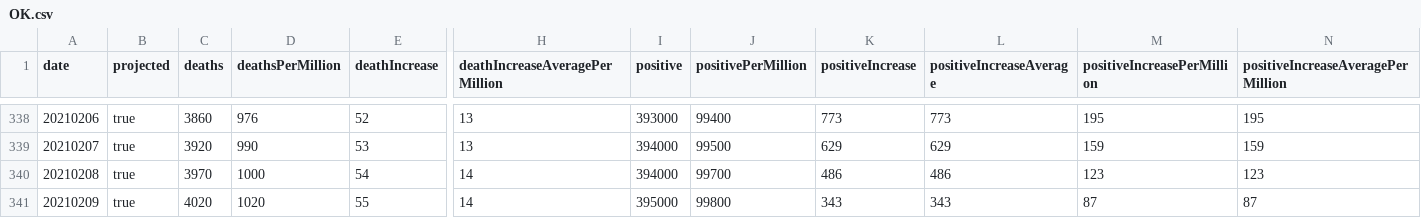
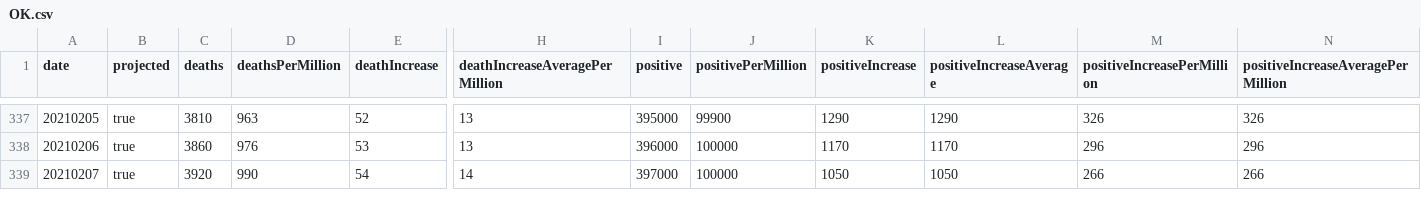
Before and after one commit to mgwalker/covid19-csv, a CSV file: docs/v1/OK.csv, drawn as a sheet; only a part is shown, gaps mark what is left out; removed rows and columns are numbered as before the commit, all else as after; rows hold the shown columns only; the diff covers the shown part only; the diff names each change by its address in the sheet, - before the commit and + after, or states it on an @@ line.

```diff
--- a/docs/v1/OK.csv
+++ b/docs/v1/OK.csv
@@ column A (date) renumbered between rows 331 and 340 @@
-C337 (deaths): 3860
+C337 (deaths): 3810
-D337 (deathsPerMillion): 976
+D337 (deathsPerMillion): 963
-I337 (positive): 393000
+I337 (positive): 395000
-J337 (positivePerMillion): 99400
+J337 (positivePerMillion): 99900
-K337 (positiveIncrease): 773
+K337 (positiveIncrease): 1290
-L337 (positiveIncreaseAverage): 773
+L337 (positiveIncreaseAverage): 1290
-M337 (positiveIncreasePerMillion): 195
+M337 (positiveIncreasePerMillion): 326
-N337: 195
+N337: 326
-C338 (deaths): 3920
+C338 (deaths): 3860
-D338 (deathsPerMillion): 990
+D338 (deathsPerMillion): 976
-I338 (positive): 394000
+I338 (positive): 396000
-J338 (positivePerMillion): 99500
+J338 (positivePerMillion): 100000
-K338 (positiveIncrease): 629
+K338 (positiveIncrease): 1170
-L338 (positiveIncreaseAverage): 629
+L338 (positiveIncreaseAverage): 1170
-M338 (positiveIncreasePerMillion): 159
+M338 (positiveIncreasePerMillion): 296
-N338: 159
+N338: 296
-C339 (deaths): 3970
+C339 (deaths): 3920
-D339 (deathsPerMillion): 1000
+D339 (deathsPerMillion): 990
-I339 (positive): 394000
+I339 (positive): 397000
-J339 (positivePerMillion): 99700
+J339 (positivePerMillion): 100000
-K339 (positiveIncrease): 486
+K339 (positiveIncrease): 1050
-L339 (positiveIncreaseAverage): 486
+L339 (positiveIncreaseAverage): 1050
-M339 (positiveIncreasePerMillion): 123
+M339 (positiveIncreasePerMillion): 266
-N339: 123
+N339: 266
-row 341: 20210209 | true | 4020 | 1020 | 55 | 14 | 395000 | 99800 | 343 | 343 | 87 | 87
```
Also changed, not shown: 4 added rows, 2 removed rows and 60 edited cells elsewhere in this file, docs/v1/AL.csv, docs/v1/MO.csv, 54 other files.
